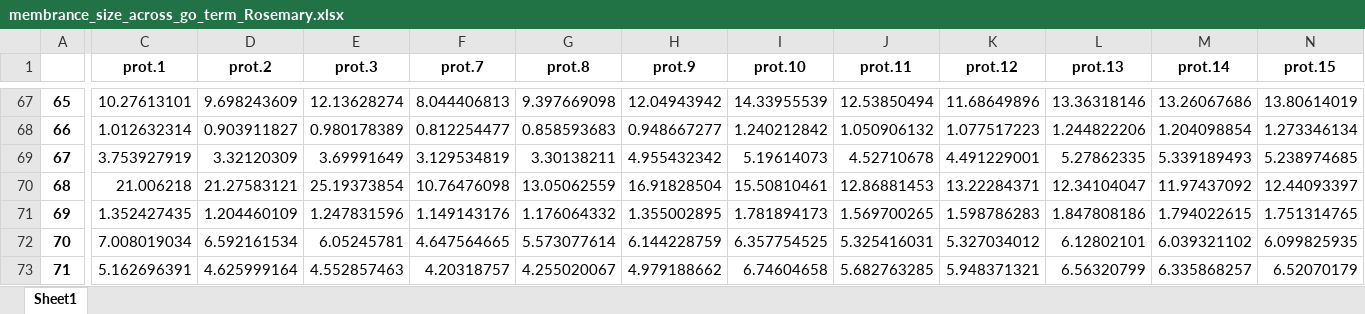
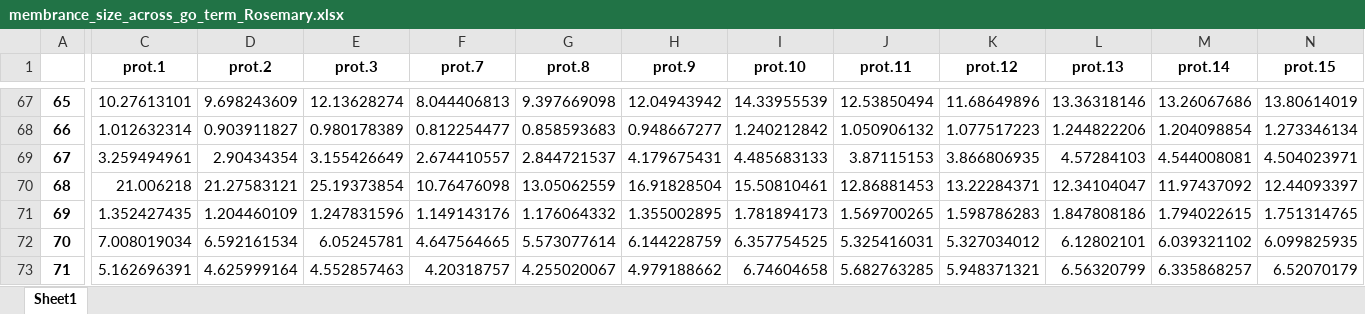
Before and after one commit to hongzhonglu/large_scale_yeast_proteomics_analysis, an Excel workbook: data/proteomics/membrance_size_across_go_term_Rosemary.xlsx, sheet Sheet1, drawn as a sheet; only a part is shown, gaps mark what is left out; values as stored, in another font and other column widths than the file's, no borders; the diff covers the shown part only; the diff names each change by its address in the sheet, - before the commit and + after, or states it on an @@ line.

```diff
--- a/data/proteomics/membrance_size_across_go_term_Rosemary.xlsx (sheet Sheet1)
+++ b/data/proteomics/membrance_size_across_go_term_Rosemary.xlsx (sheet Sheet1)
-C69 (prot.1): 3.753927919
+C69 (prot.1): 3.259494961
-D69 (prot.2): 3.32120309
+D69 (prot.2): 2.90434354
-E69 (prot.3): 3.69991649
+E69 (prot.3): 3.155426649
-F69 (prot.7): 3.129534819
+F69 (prot.7): 2.674410557
-G69 (prot.8): 3.30138211
+G69 (prot.8): 2.844721537
-H69 (prot.9): 4.955432342
+H69 (prot.9): 4.179675431
-I69 (prot.10): 5.19614073
+I69 (prot.10): 4.485683133
-J69 (prot.11): 4.52710678
+J69 (prot.11): 3.87115153
-K69 (prot.12): 4.491229001
+K69 (prot.12): 3.866806935
-L69 (prot.13): 5.27862335
+L69 (prot.13): 4.57284103
-M69 (prot.14): 5.339189493
+M69 (prot.14): 4.544008081
-N69 (prot.15): 5.238974685
+N69 (prot.15): 4.504023971
```
Also changed, not shown: 6 edited cells elsewhere in this sheet, data/proteomics/all_protein_copy_rosemary.xlsx, data/proteomics/membrane_size_across_compartment_Rosemary_NH4_limitation_v2.xlsx, 39 other files.
